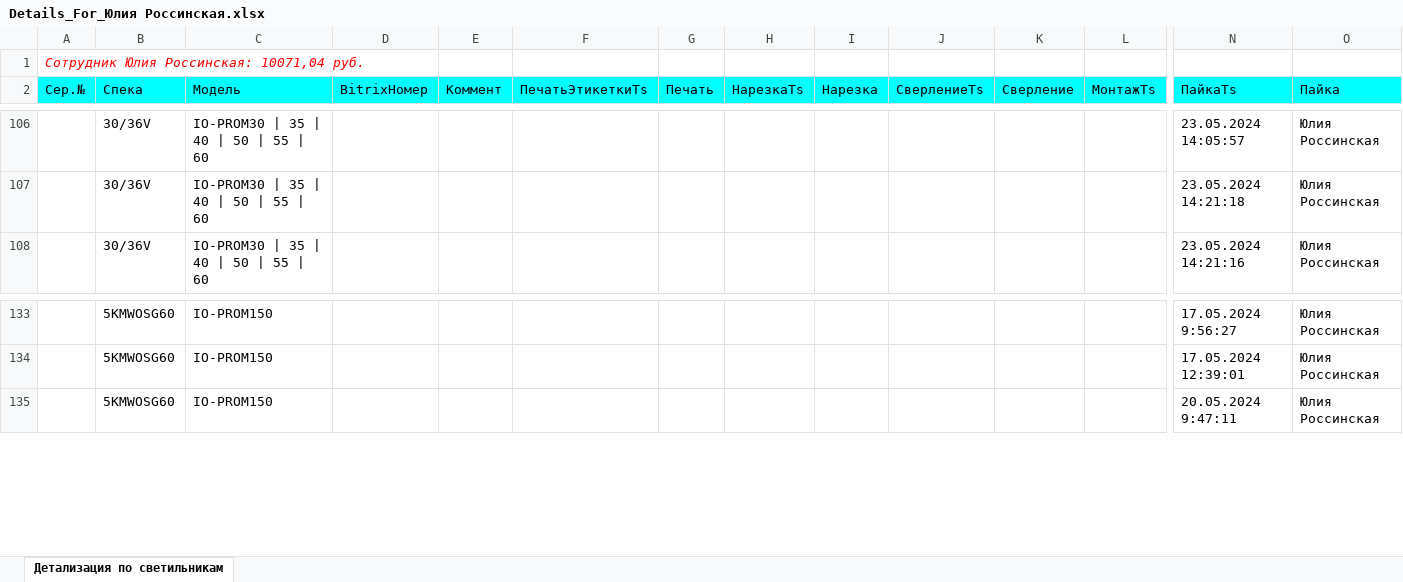
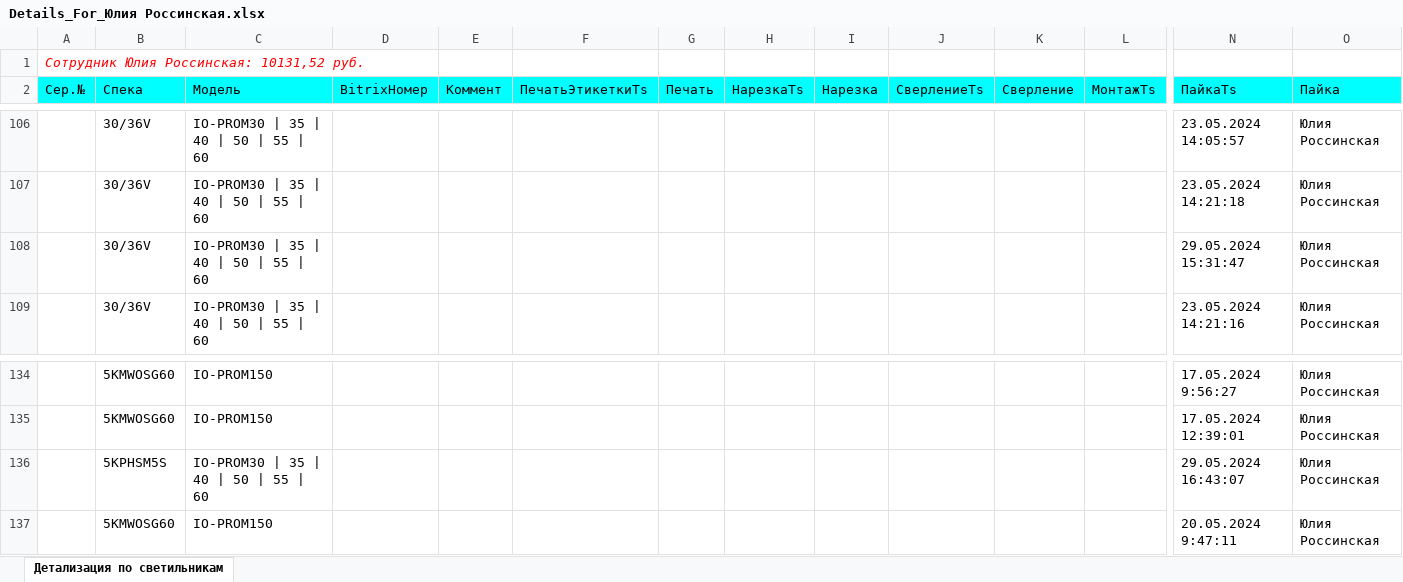
Before and after one commit to AlexGrig88/IonosLedWebMvc.Ver2, an Excel workbook: IonosLedWebMvc.Ver2/wwwroot/ExcelFilesDir/Details_For_Юлия Россинская.xlsx, sheet Детализация по светильникам, drawn as a sheet; only a part is shown, gaps mark what is left out; values as stored, in another font and other column widths than the file's, no borders; rows hold the shown columns only; the diff names each change by its address in the sheet, - before the commit and + after, or states it on an @@ line.

```diff
--- a/IonosLedWebMvc.Ver2/wwwroot/ExcelFilesDir/Details_For_Юлия Россинская.xlsx (sheet Детализация по светильникам)
+++ b/IonosLedWebMvc.Ver2/wwwroot/ExcelFilesDir/Details_For_Юлия Россинская.xlsx (sheet Детализация по светильникам)
-A1: Сотрудник Юлия Россинская: 10071,04 руб.
+A1: Сотрудник Юлия Россинская: 10131,52 руб.
+row 108:  | 30/36V | IO-PROM30 | 35 | 40 | 50 | 55 | 60 |  |  |  |  |  |  |  |  |  | 29.05.2024 15:31:47 | Юлия Россинская
+row 136:  | 5KPHSM5S | IO-PROM30 | 35 | 40 | 50 | 55 | 60 |  |  |  |  |  |  |  |  |  | 29.05.2024 16:43:07 | Юлия Россинская
```
Also changed, not shown: 20 other files.
